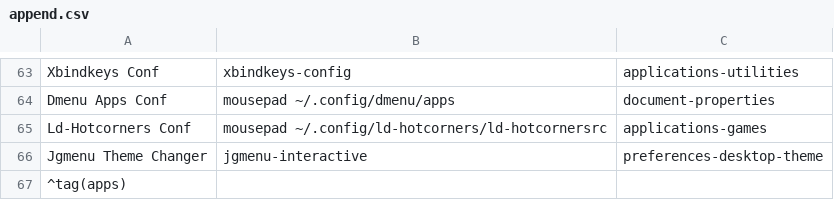
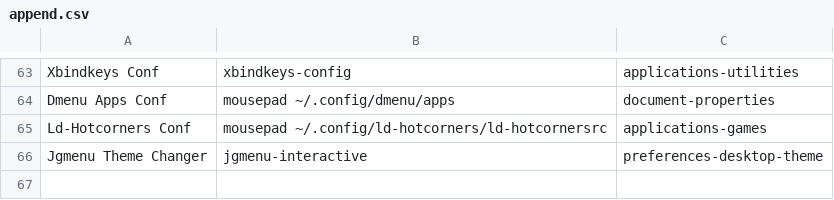
Before and after one commit to sleekmason/Lilidog-Minimal, a CSV file: config/includes.chroot_after_packages/etc/skel/.config/jgmenu/append.csv, drawn as a sheet; only a part is shown, gaps mark what is left out; the diff names each change by its address in the sheet, - before the commit and + after, or states it on an @@ line.

Commit message:
removed errant line

```diff
--- a/config/includes.chroot_after_packages/etc/skel/.config/jgmenu/append.csv
+++ b/config/includes.chroot_after_packages/etc/skel/.config/jgmenu/append.csv
-row 67: ^tag(apps)
```
